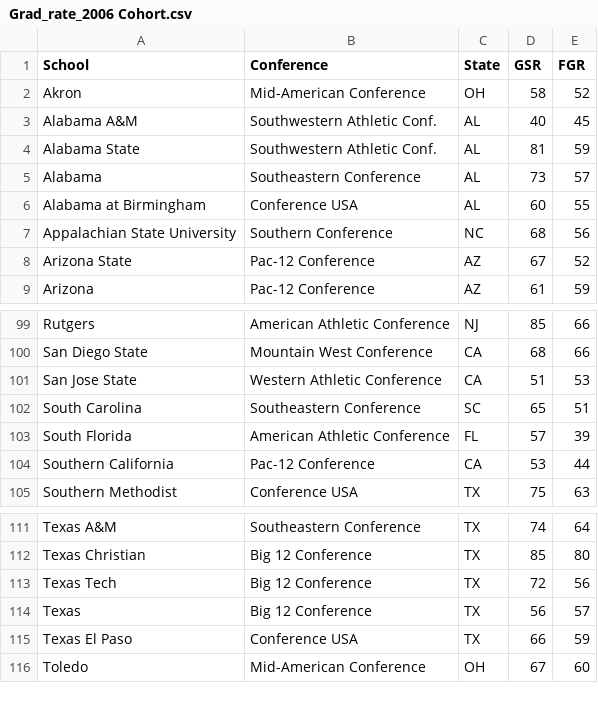
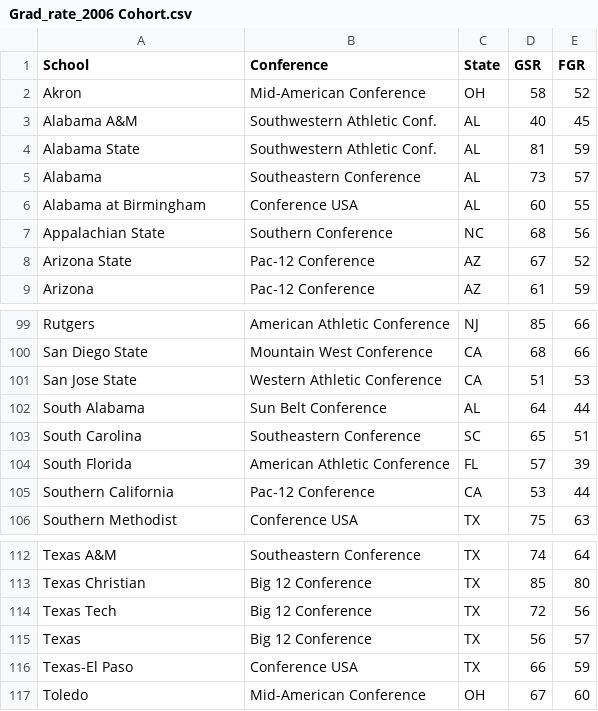
Before and after one commit to DanScholnick/ChefD, a CSV file: Grad_rate_2006 Cohort.csv, drawn as a sheet; only a part is shown, gaps mark what is left out.

Commit message:
Add files via upload

```diff
--- a/Grad_rate_2006 Cohort.csv
+++ b/Grad_rate_2006 Cohort.csv
@@ -6,3 +6,3 @@ Alabama,Southeastern Conference,AL,73,57,
 Alabama at Birmingham,Conference USA,AL,60,55,
-Appalachian State University,Southern Conference,NC,68,56,
+Appalachian State,Southern Conference,NC,68,56,
 Arizona State,Pac-12 Conference,AZ,67,52,
@@ -101,2 +101,3 @@ San Diego State,Mountain West Conference,CA,68,66,
 San Jose State,Western Athletic Conference,CA,51,53,
+South Alabama,Sun Belt Conference,AL,64,44,
 South Carolina,Southeastern Conference,SC,65,51,
@@ -114,3 +115,3 @@ Texas Tech,Big 12 Conference,TX,72,56,
 Texas,Big 12 Conference,TX,56,57,
-Texas El Paso,Conference USA,TX,66,59,
+Texas-El Paso,Conference USA,TX,66,59,
 Toledo,Mid-American Conference,OH,67,60,
```
